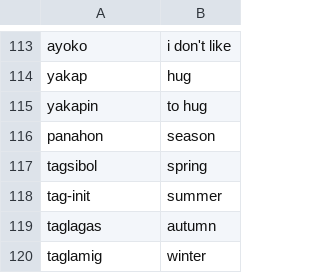
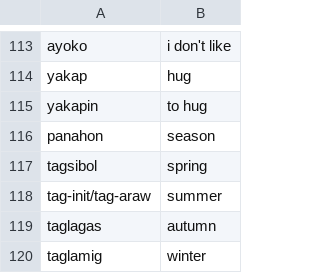
Before and after one commit to robinrob/quiz, a CSV file: tagalog.csv, drawn as a sheet; only a part is shown, gaps mark what is left out.

Commit message:
Auto-update

```diff
--- a/tagalog.csv
+++ b/tagalog.csv
@@ -117,3 +117,3 @@ panahon,season
 tagsibol,spring
-tag-init,summer
+tag-init/tag-araw,summer
 taglagas,autumn
```
